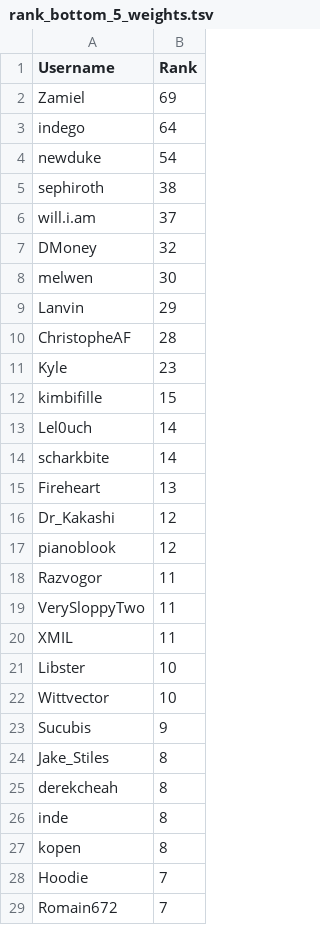
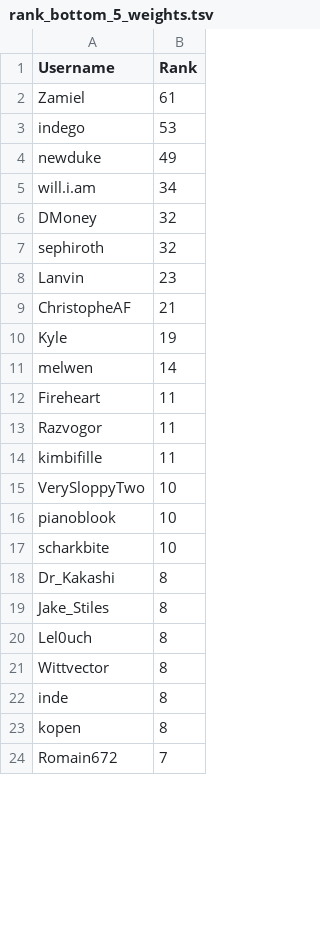
Before and after one commit to Aigul9/hanabi-stats, a TSV file: output/rank_bottom_5_weights.tsv, drawn as a sheet; only a part is shown; the diff covers the shown part only.

```diff
--- a/output/rank_bottom_5_weights.tsv
+++ b/output/rank_bottom_5_weights.tsv
@@ -1,29 +1,24 @@
 Username	Rank
-Zamiel	69
-indego	64
-newduke	54
-sephiroth	38
-will.i.am	37
+Zamiel	61
+indego	53
+newduke	49
+will.i.am	34
 DMoney	32
-melwen	30
-Lanvin	29
-ChristopheAF	28
-Kyle	23
-kimbifille	15
-Lel0uch	14
-scharkbite	14
-Fireheart	13
-Dr_Kakashi	12
-pianoblook	12
+sephiroth	32
+Lanvin	23
+ChristopheAF	21
+Kyle	19
+melwen	14
+Fireheart	11
 Razvogor	11
-VerySloppyTwo	11
-XMIL	11
-Libster	10
-Wittvector	10
-Sucubis	9
+kimbifille	11
+VerySloppyTwo	10
+pianoblook	10
+scharkbite	10
+Dr_Kakashi	8
 Jake_Stiles	8
-derekcheah	8
+Lel0uch	8
+Wittvector	8
 inde	8
 kopen	8
-Hoodie	7
 Romain672	7
```
Also changed, not shown: 15 added rows, 13 removed rows and 5 edited cells elsewhere in this file, output/rank_bottom_10_count.tsv, output/rank_bottom_10_weights.tsv, 3 other files.
